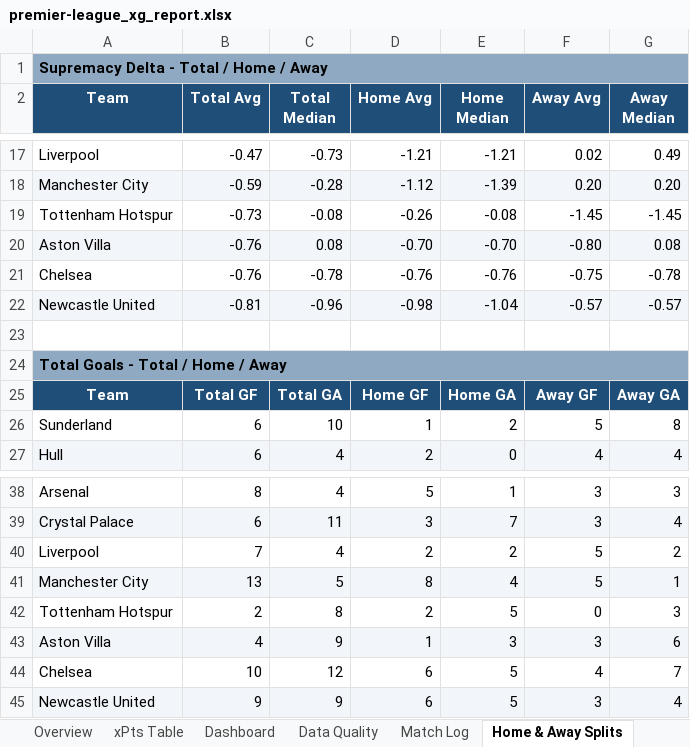
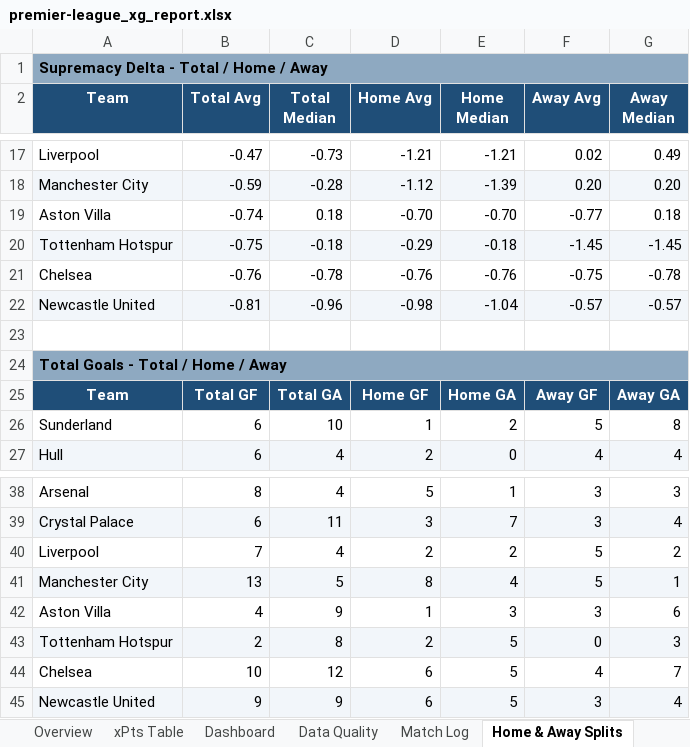
Before and after one commit to boylealert0209/efl-xg-model, an Excel workbook: data/premier-league_xg_report.xlsx, sheet Home & Away Splits, drawn as a sheet; only a part is shown, gaps mark what is left out; values as stored, in another font and other column widths than the file's, no borders; conditional formats not drawn; removed rows and columns are numbered as before the commit, all else as after; the diff names each change by its address in the sheet, - before the commit and + after, or states it on an @@ line.

```diff
--- a/data/premier-league_xg_report.xlsx (sheet Home & Away Splits)
+++ b/data/premier-league_xg_report.xlsx (sheet Home & Away Splits)
-row 19: Tottenham Hotspur | -0.73 | -0.08 | -0.26 | -0.08 | -1.45 | -1.45
-A19:G19 fill: #F2F6FA
+A19:G19 fill: none
-B19 (Total Avg): -0.76
+B19 (Total Avg): -0.74
-C19 (Total Median): 0.08
+C19 (Total Median): 0.18
-F19 (Away Avg): -0.80
+F19 (Away Avg): -0.77
-G19 (Away Median): 0.08
+G19 (Away Median): 0.18
+row 20: Tottenham Hotspur | -0.75 | -0.18 | -0.29 | -0.18 | -1.45 | -1.45
@@ row 43 moved to row 42: Aston Villa @@
-A43:G43 fill: none
+A43:G43 fill: #F2F6FA
```
Also changed, not shown: sheet xPts Table, sheet Aston Villa, sheet Tottenham Hotspur, sheet Match Log, sheet Brentford, sheet Nottingham Forest, 9 more sheets, 3 other files.
